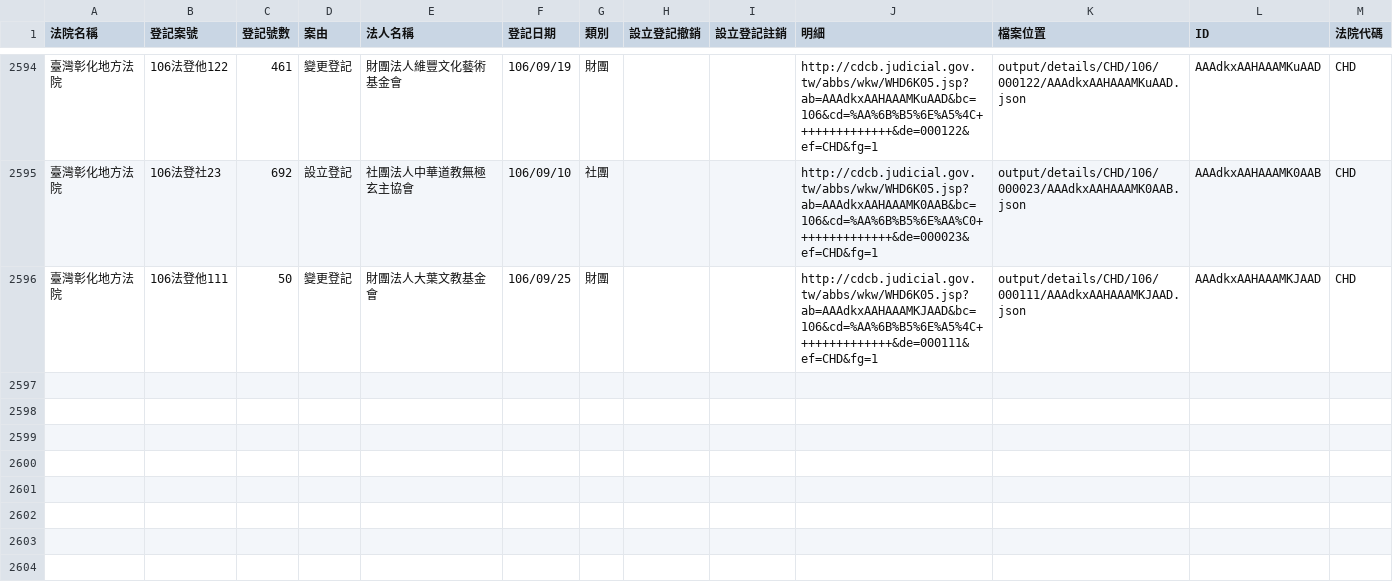
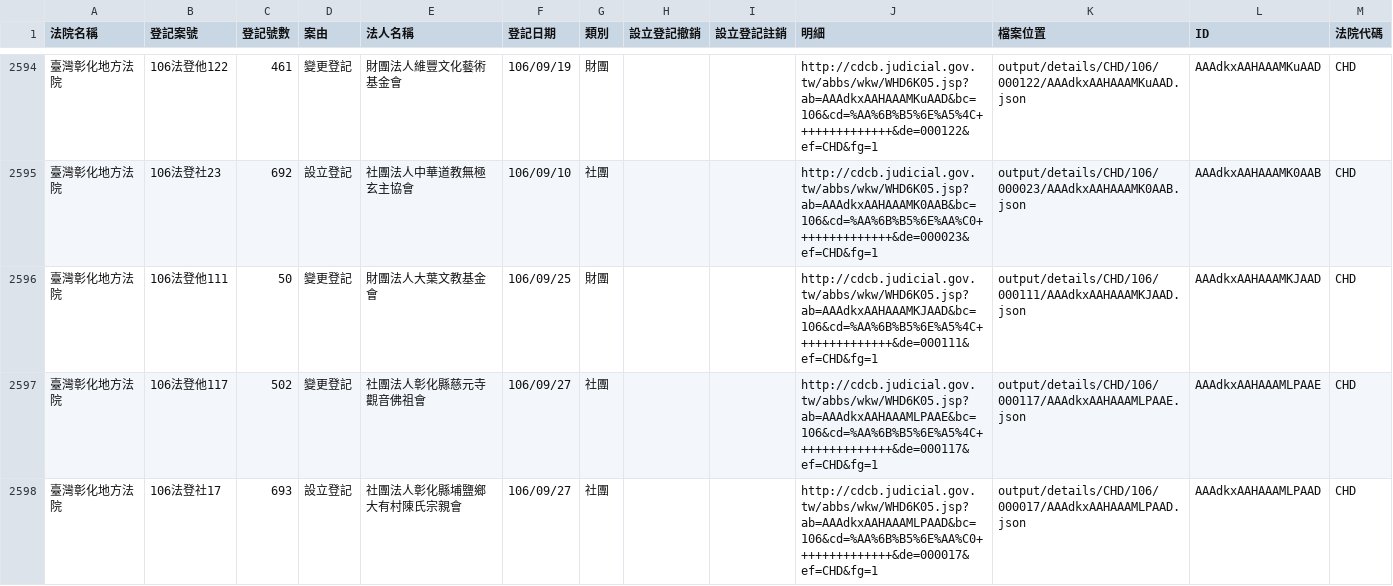
Before and after one commit to g0v/foundationtw, a CSV file: output/lists/CHD.csv, drawn as a sheet; only a part is shown, gaps mark what is left out.

Commit message:
update datasets @ 2017-09-29 02:00:01

```diff
--- a/output/lists/CHD.csv
+++ b/output/lists/CHD.csv
@@ -2596 +2596,3 @@
 臺灣彰化地方法院,106法登他111,50,變更登記,財團法人大葉文教基金會,106/09/25,財團,,,http://cdcb.judicial.gov.tw/abbs/wkw/WHD6K05.jsp?ab=AAAdkxAAHAAAMKJAAD&bc=106&cd=%AA%6B%B5%6E%A5%4C++++++++++++++&de=000111&ef=CHD&fg=1,output/details/CHD/106/000111/AAAdkxAAHAAAMKJAAD.json,AAAdkxAAHAAAMKJAAD,CHD
+臺灣彰化地方法院,106法登他117,502,變更登記,社團法人彰化縣慈元寺觀音佛祖會,106/09/27,社團,,,http://cdcb.judicial.gov.tw/abbs/wkw/WHD6K05.jsp?ab=AAAdkxAAHAAAMLPAAE&bc=106&cd=%AA%6B%B5%6E%A5%4C++++++++++++++&de=000117&ef=CHD&fg=1,output/details/CHD/106/000117/AAAdkxAAHAAAMLPAAE.json,AAAdkxAAHAAAMLPAAE,CHD
+臺灣彰化地方法院,106法登社17,693,設立登記,社團法人彰化縣埔鹽鄉大有村陳氏宗親會,106/09/27,社團,,,http://cdcb.judicial.gov.tw/abbs/wkw/WHD6K05.jsp?ab=AAAdkxAAHAAAMLPAAD&bc=106&cd=%AA%6B%B5%6E%AA%C0++++++++++++++&de=000017&ef=CHD&fg=1,output/details/CHD/106/000017/AAAdkxAAHAAAMLPAAD.json,AAAdkxAAHAAAMLPAAD,CHD
```
Also changed, not shown: output/lists/CTD.csv, output/lists/ILD.csv, 50 other files.
